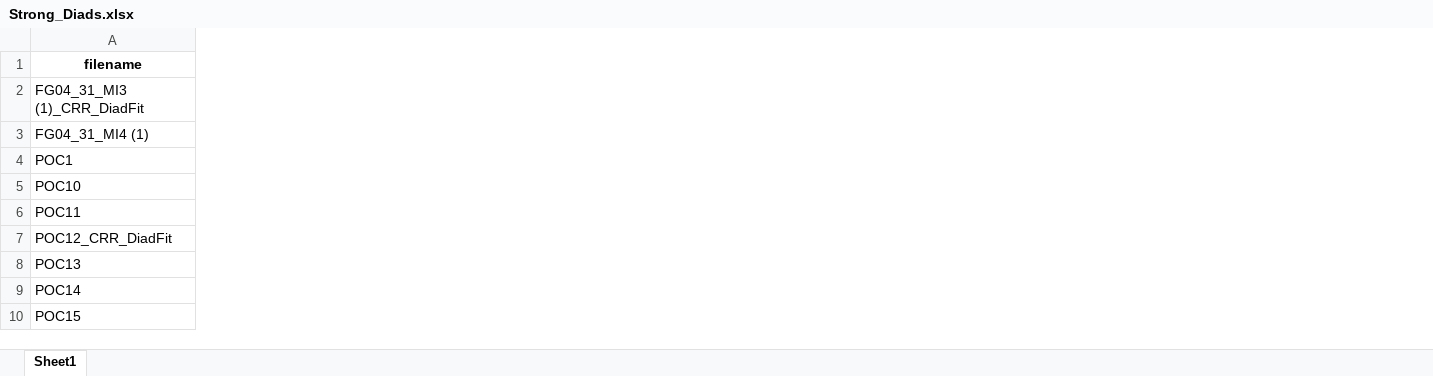
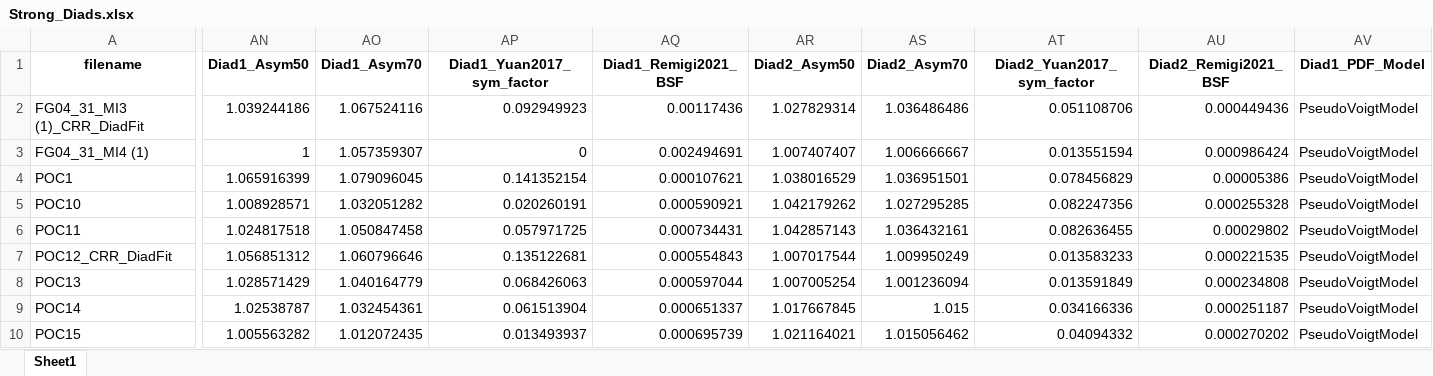
Before and after one commit to PennyWieser/DiadFit, an Excel workbook: docs/Examples/Fitting_Fermi_Diads/Example1a_Gas_Cell_Calibration/Strong_Diads.xlsx, sheet Sheet1, drawn as a sheet; only a part is shown, gaps mark what is left out; values as stored, in another font and other column widths than the file's, no borders; the diff covers the shown part only; the diff names each change by its address in the sheet, - before the commit and + after, or states it on an @@ line.

Commit message:
Major changes to examples, to have spectra_filetype, and spectra_file_ext and meta_file_ext

```diff
--- a/docs/Examples/Fitting_Fermi_Diads/Example1a_Gas_Cell_Calibration/Strong_Diads.xlsx (sheet Sheet1)
+++ b/docs/Examples/Fitting_Fermi_Diads/Example1a_Gas_Cell_Calibration/Strong_Diads.xlsx (sheet Sheet1)
+column AN (Diad1_Asym50), rows 2-10: 1.039244186 | 1 | 1.065916399 | 1.008928571 | 1.024817518 | 1.056851312 | 1.028571429 | 1.02538787 | 1.005563282
+column AO (Diad1_Asym70), rows 2-10: 1.067524116 | 1.057359307 | 1.079096045 | 1.032051282 | 1.050847458 | 1.060796646 | 1.040164779 | 1.032454361 | 1.012072435
+column AP (Diad1_Yuan2017_sym_factor), rows 2-10: 0.092949923 | 0 | 0.141352154 | 0.020260191 | 0.057971725 | 0.135122681 | 0.068426063 | 0.061513904 | 0.013493937
+column AQ (Diad1_Remigi2021_BSF), rows 2-10: 0.00117436 | 0.002494691 | 0.000107621 | 0.000590921 | 0.000734431 | 0.000554843 | 0.000597044 | 0.000651337 | 0.000695739
+column AR (Diad2_Asym50), rows 2-10: 1.027829314 | 1.007407407 | 1.038016529 | 1.042179262 | 1.042857143 | 1.007017544 | 1.007005254 | 1.017667845 | 1.021164021
+column AS (Diad2_Asym70), rows 2-10: 1.036486486 | 1.006666667 | 1.036951501 | 1.027295285 | 1.036432161 | 1.009950249 | 1.001236094 | 1.015 | 1.015056462
+column AT (Diad2_Yuan2017_sym_factor), rows 2-10: 0.051108706 | 0.013551594 | 0.078456829 | 0.082247356 | 0.082636455 | 0.013583233 | 0.013591849 | 0.034166336 | 0.04094332
+column AU (Diad2_Remigi2021_BSF), rows 2-10: 0.000449436 | 0.000986424 | 0.00005386 | 0.000255328 | 0.00029802 | 0.000221535 | 0.000234808 | 0.000251187 | 0.000270202
+column AV (Diad1_PDF_Model), rows 2-10: all PseudoVoigtModel
```
Also changed, not shown: 1 added column elsewhere in this sheet, docs/Examples/Fitting_Fermi_Diads/Example1a_Gas_Cell_Calibration/Discarded_df.xlsx, docs/Examples/Fitting_Fermi_Diads/Example1b_CO2_Fluid_Inclusions/Discarded_df.xlsx, 52 other files.
